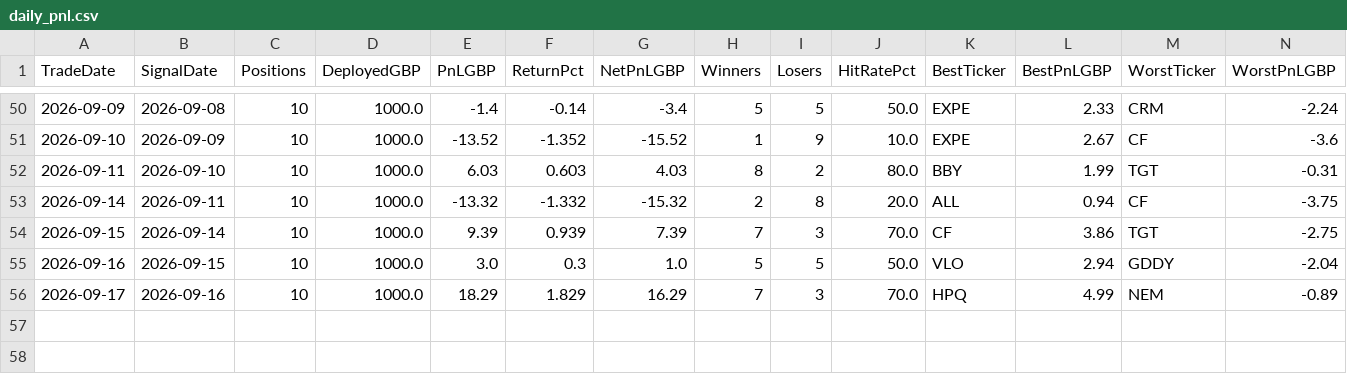
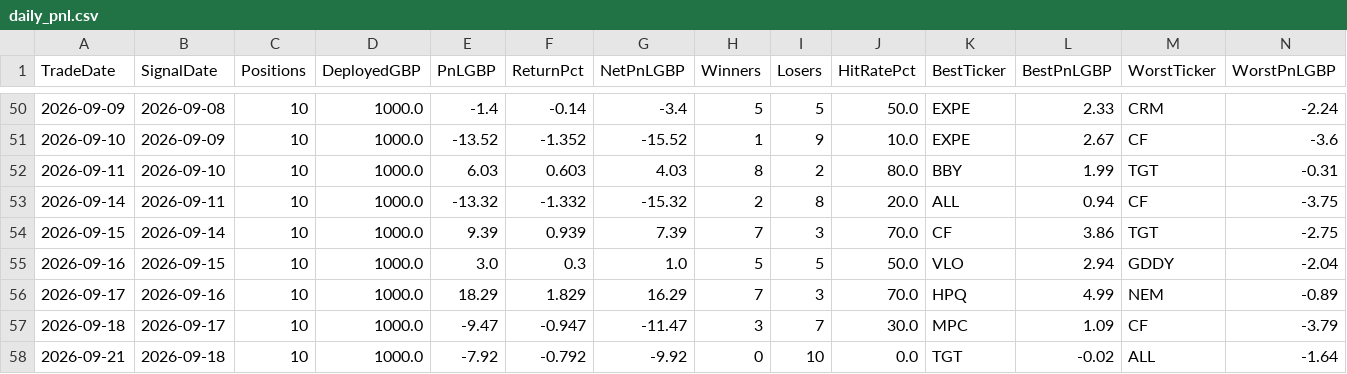
Before and after one commit to MrinalBhargava/sp500-dashboard, a CSV file: daily_pnl.csv, drawn as a sheet; only a part is shown, gaps mark what is left out; rows hold the shown columns only; the diff names each change by its address in the sheet, - before the commit and + after, or states it on an @@ line.

```diff
--- a/daily_pnl.csv
+++ b/daily_pnl.csv
+row 57: 2026-09-18 | 2026-09-17 | 10 | 1000.0 | -9.47 | -0.947 | -11.47 | 3 | 7 | 30.0 | MPC | 1.09 | CF | -3.79
+row 58: 2026-09-21 | 2026-09-18 | 10 | 1000.0 | -7.92 | -0.792 | -9.92 | 0 | 10 | 0.0 | TGT | -0.02 | ALL | -1.64
```
Also changed, not shown: positions_pnl.csv.
